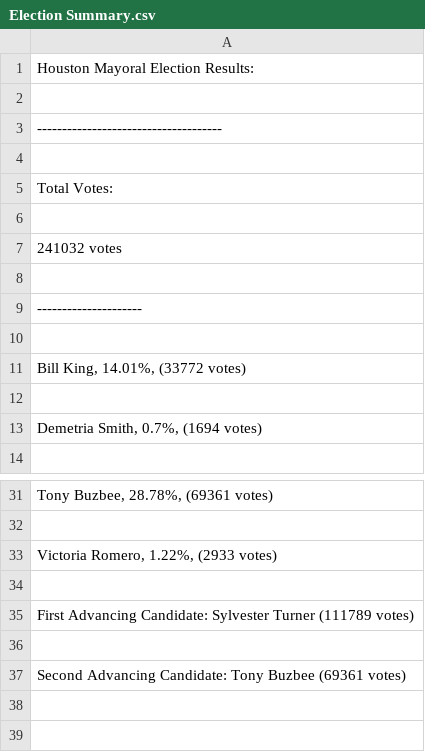
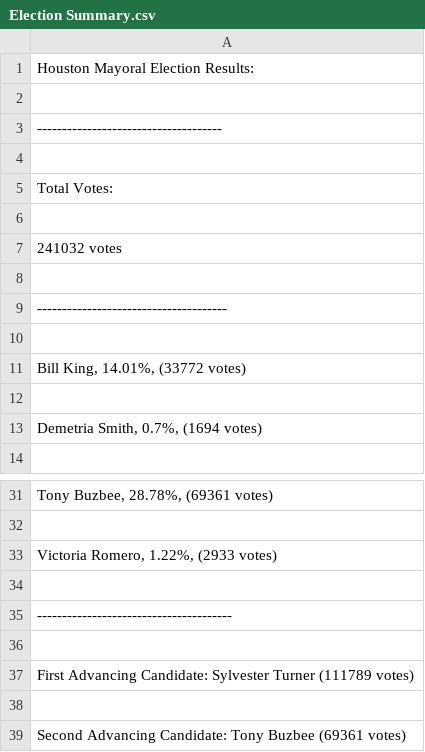
Before and after one commit to saelbakr/python-challenge, a CSV file: pyelections/Election Summary.csv, drawn as a sheet; only a part is shown, gaps mark what is left out.

```diff
--- a/pyelections/Election Summary.csv
+++ b/pyelections/Election Summary.csv
@@ -8,3 +8,3 @@ Total Votes:
 
----------------------
+--------------------------------------
 
@@ -33,2 +33,4 @@ Total Votes:
 "Victoria Romero, 1.22%, (2933 votes)"
+
+---------------------------------------
 
```
Also changed, not shown: 1 other file.
